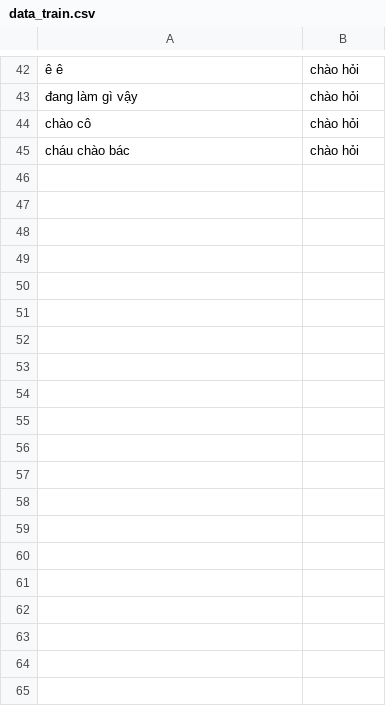
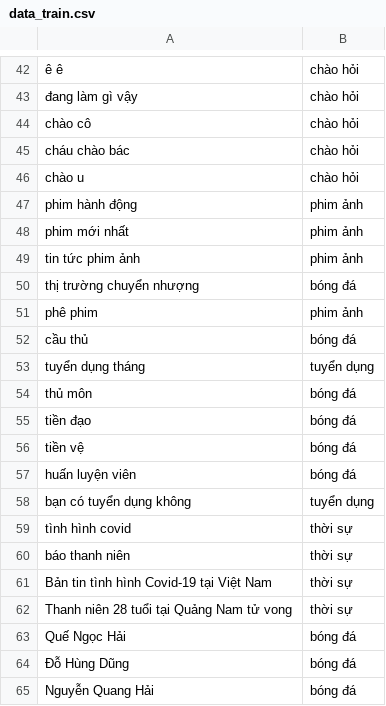
Before and after one commit to nguyenvantan0125/A.I_Predict_Sentence, a CSV file: data_train.csv, drawn as a sheet; only a part is shown, gaps mark what is left out; the diff covers the shown part only; the diff names each change by its address in the sheet, - before the commit and + after, or states it on an @@ line.

Commit message:
Update data_train.csv

```diff
--- a/data_train.csv
+++ b/data_train.csv
+row 46: chào u | chào hỏi
+row 47: phim hành động | phim ảnh
+row 48: phim mới nhất | phim ảnh
+row 49: tin tức phim ảnh | phim ảnh
+row 50: thị trường chuyển nhượng | bóng đá
+row 51: phê phim | phim ảnh
+row 52: cầu thủ | bóng đá
+row 53: tuyển dụng tháng | tuyển dụng
+row 54: thủ môn | bóng đá
+row 55: tiền đạo | bóng đá
+row 56: tiền vệ | bóng đá
+row 57: huấn luyện viên | bóng đá
+row 58: bạn có tuyển dụng không | tuyển dụng
+row 59: tình hình covid | thời sự
+row 60: báo thanh niên | thời sự
+row 61: Bản tin tình hình Covid-19 tại Việt Nam | thời sự
+row 62: Thanh niên 28 tuổi tại Quảng Nam tử vong | thời sự
+row 63: Quế Ngọc Hải | bóng đá
+row 64: Đỗ Hùng Dũng | bóng đá
+row 65: Nguyễn Quang Hải | bóng đá
```
Also changed, not shown: 13 added rows elsewhere in this file.
